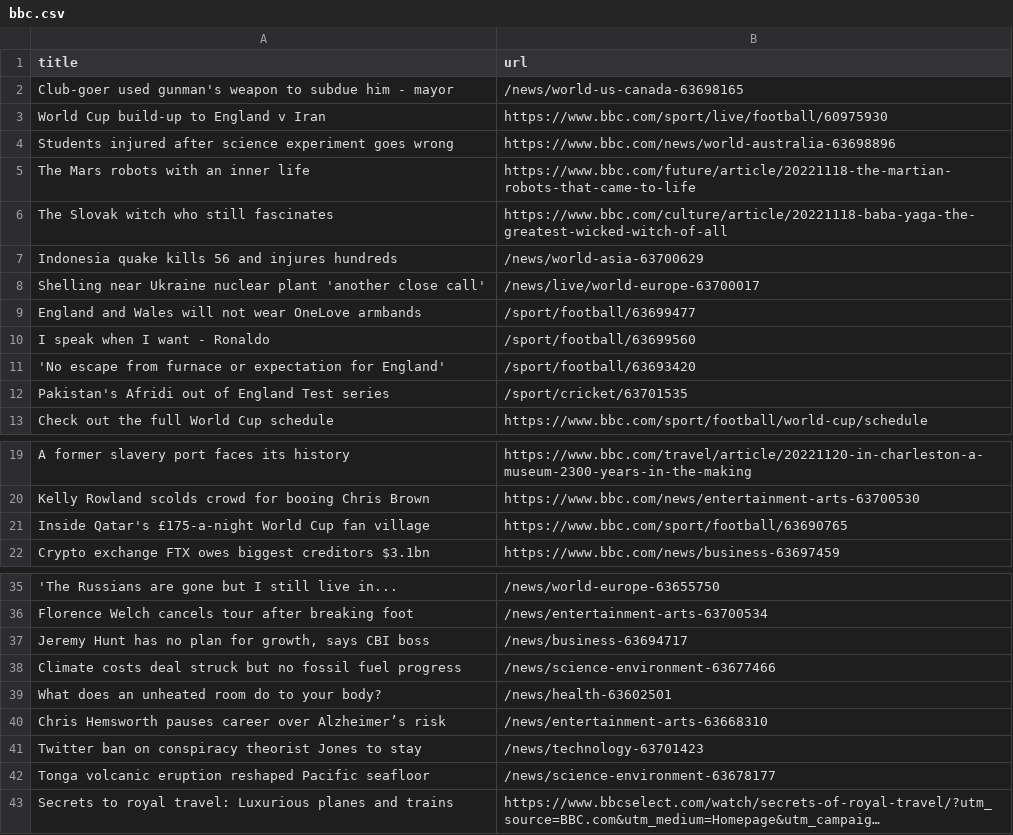
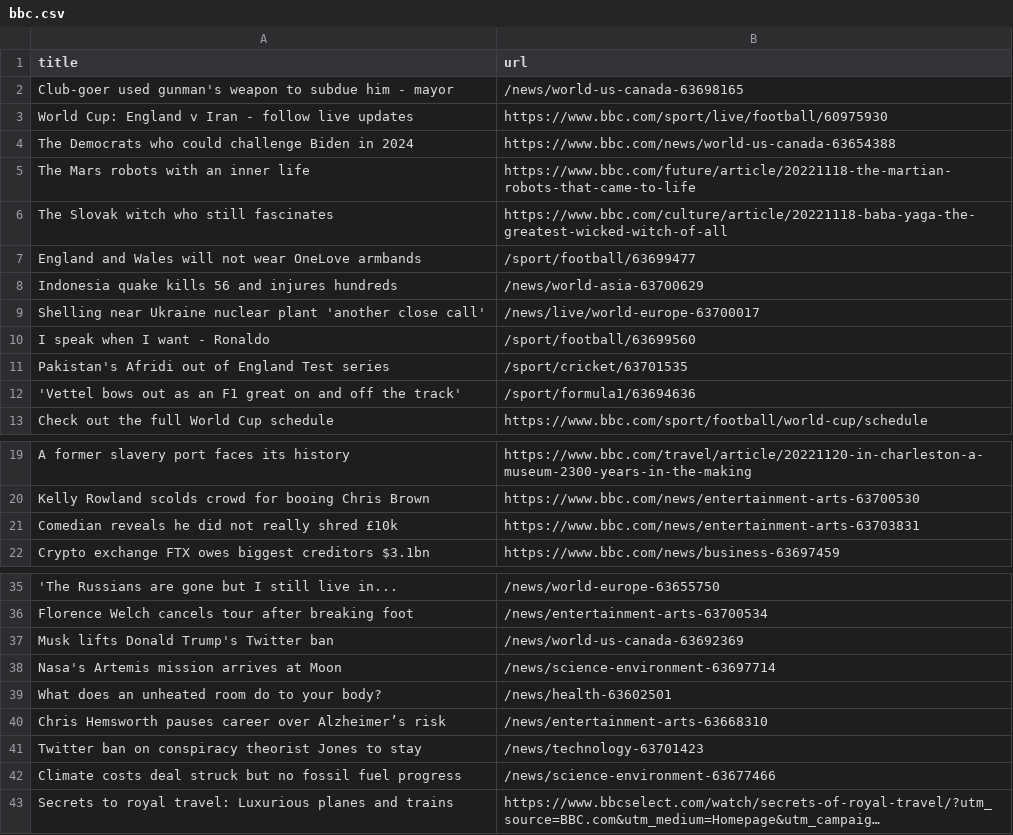
Before and after one commit to tengj98/automatic-scraper-bbc, a CSV file: bbc.csv, drawn as a sheet; only a part is shown, gaps mark what is left out; long unchanged cells end in …; removed rows and columns are numbered as before the commit, all else as after; the diff names each change by its address in the sheet, - before the commit and + after, or states it on an @@ line.

```diff
--- a/bbc.csv
+++ b/bbc.csv
-A3 (title): World Cup build-up to England v Iran
+A3 (title): World Cup: England v Iran - follow live updates
-row 4: Students injured after science experiment goes wrong | https://www.bbc.com/news/world-australia-63698896
+row 4: The Democrats who could challenge Biden in 2024 | https://www.bbc.com/news/world-us-canada-63654388
@@ row 9 moved to row 7: England and Wales will not wear OneLove … @@
-row 11: 'No escape from furnace or expectation for England' | /sport/football/63693420
+row 12: 'Vettel bows out as an F1 great on and off the track' | /sport/formula1/63694636
-row 21: Inside Qatar's £175-a-night World Cup fan village | https://www.bbc.com/sport/football/63690765
+row 21: Comedian reveals he did not really shred £10k | https://www.bbc.com/news/entertainment-arts-63703831
-row 37: Jeremy Hunt has no plan for growth, says CBI boss | /news/business-63694717
+row 37: Musk lifts Donald Trump's Twitter ban | /news/world-us-canada-63692369
+row 38: Nasa's Artemis mission arrives at Moon | /news/science-environment-63697714
-row 42: Tonga volcanic eruption reshaped Pacific seafloor | /news/science-environment-63678177
@@ row 38 moved to row 42: Climate costs deal struck but no fossil … @@
```
